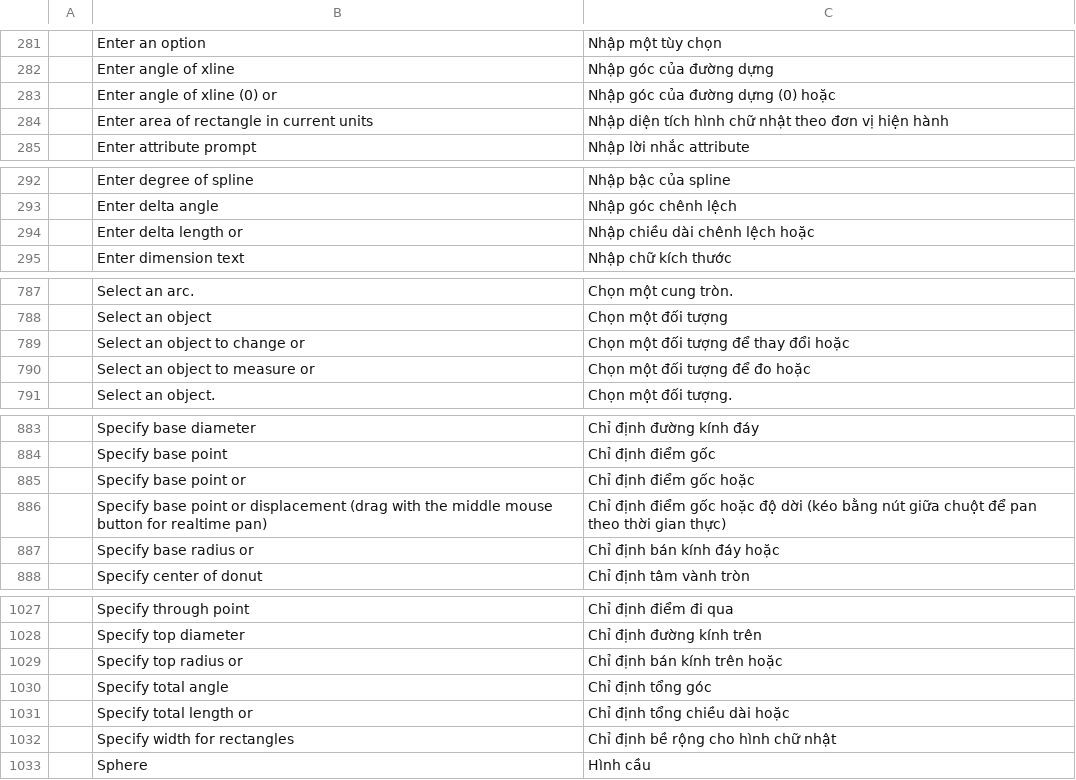
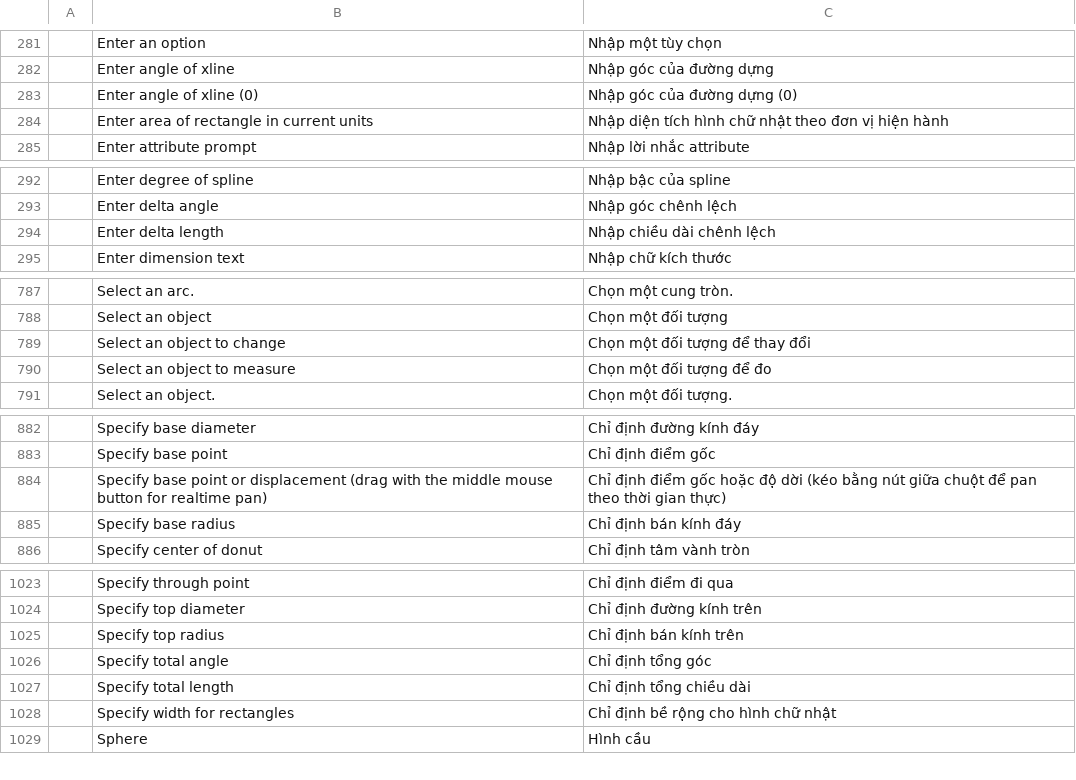
Before and after one commit to storytold/cadcraft, a TSV file: crates/ui-egui/src/i18n/vi.tsv, drawn as a sheet; only a part is shown, gaps mark what is left out; the diff covers the shown part only.

```diff
--- a/crates/ui-egui/src/i18n/vi.tsv
+++ b/crates/ui-egui/src/i18n/vi.tsv
@@ -282,3 +282,3 @@
 	Enter angle of xline	Nhập góc của đường dựng
-	Enter angle of xline (0) or	Nhập góc của đường dựng (0) hoặc
+	Enter angle of xline (0)	Nhập góc của đường dựng (0)
 	Enter area of rectangle in current units	Nhập diện tích hình chữ nhật theo đơn vị hiện hành
@@ -293,3 +293,3 @@
 	Enter delta angle	Nhập góc chênh lệch
-	Enter delta length or	Nhập chiều dài chênh lệch hoặc
+	Enter delta length	Nhập chiều dài chênh lệch
 	Enter dimension text	Nhập chữ kích thước
@@ -788,4 +788,4 @@
 	Select an object	Chọn một đối tượng
-	Select an object to change or	Chọn một đối tượng để thay đổi hoặc
-	Select an object to measure or	Chọn một đối tượng để đo hoặc
+	Select an object to change	Chọn một đối tượng để thay đổi
+	Select an object to measure	Chọn một đối tượng để đo
 	Select an object.	Chọn một đối tượng.
@@ -884,5 +883,4 @@
 	Specify base point	Chỉ định điểm gốc
-	Specify base point or	Chỉ định điểm gốc hoặc
 	Specify base point or displacement (drag with the middle mouse button for realtime pan)	Chỉ định điểm gốc hoặc độ dời (kéo bằng nút giữa chuột để pan theo thời gian thực)
-	Specify base radius or	Chỉ định bán kính đáy hoặc
+	Specify base radius	Chỉ định bán kính đáy
 	Specify center of donut	Chỉ định tâm vành tròn
@@ -1028,5 +1024,5 @@
 	Specify top diameter	Chỉ định đường kính trên
-	Specify top radius or	Chỉ định bán kính trên hoặc
+	Specify top radius	Chỉ định bán kính trên
 	Specify total angle	Chỉ định tổng góc
-	Specify total length or	Chỉ định tổng chiều dài hoặc
+	Specify total length	Chỉ định tổng chiều dài
 	Specify width for rectangles	Chỉ định bề rộng cho hình chữ nhật
```
Also changed, not shown: 3 removed rows and 6 edited cells elsewhere in this file, crates/ui-egui/src/i18n/tr.tsv, 18 other files.
